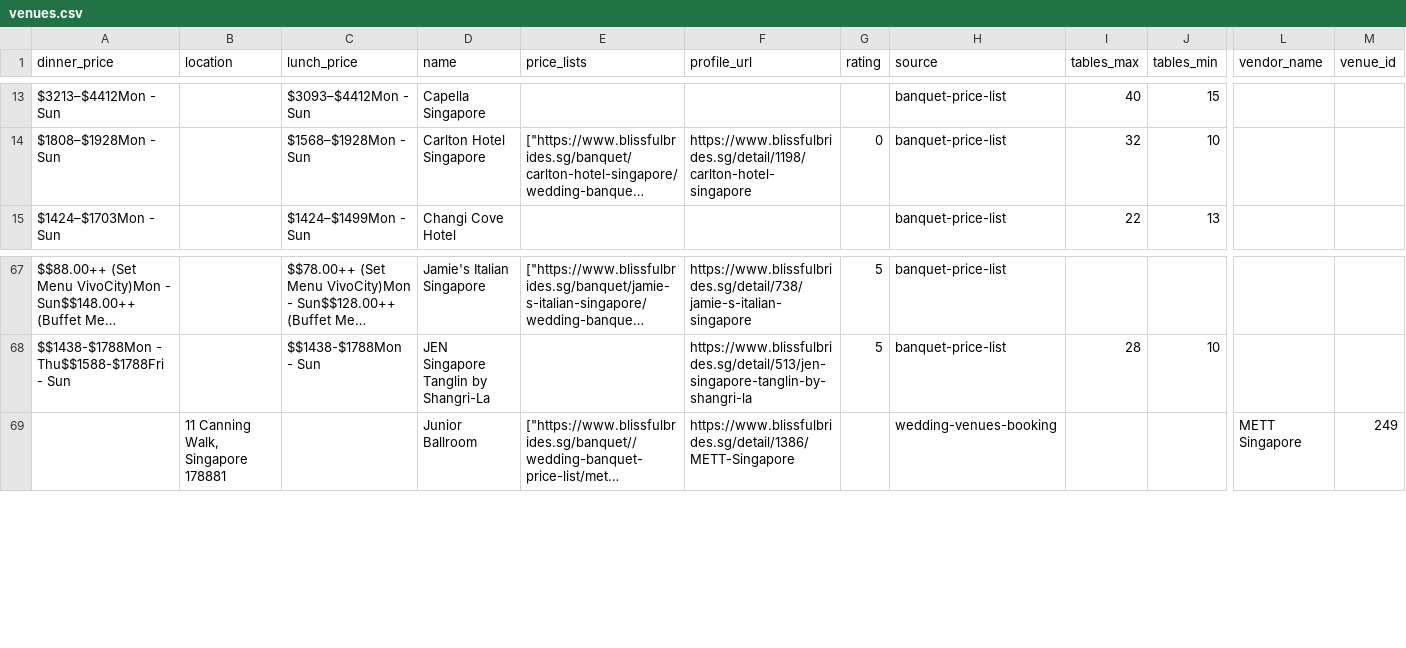
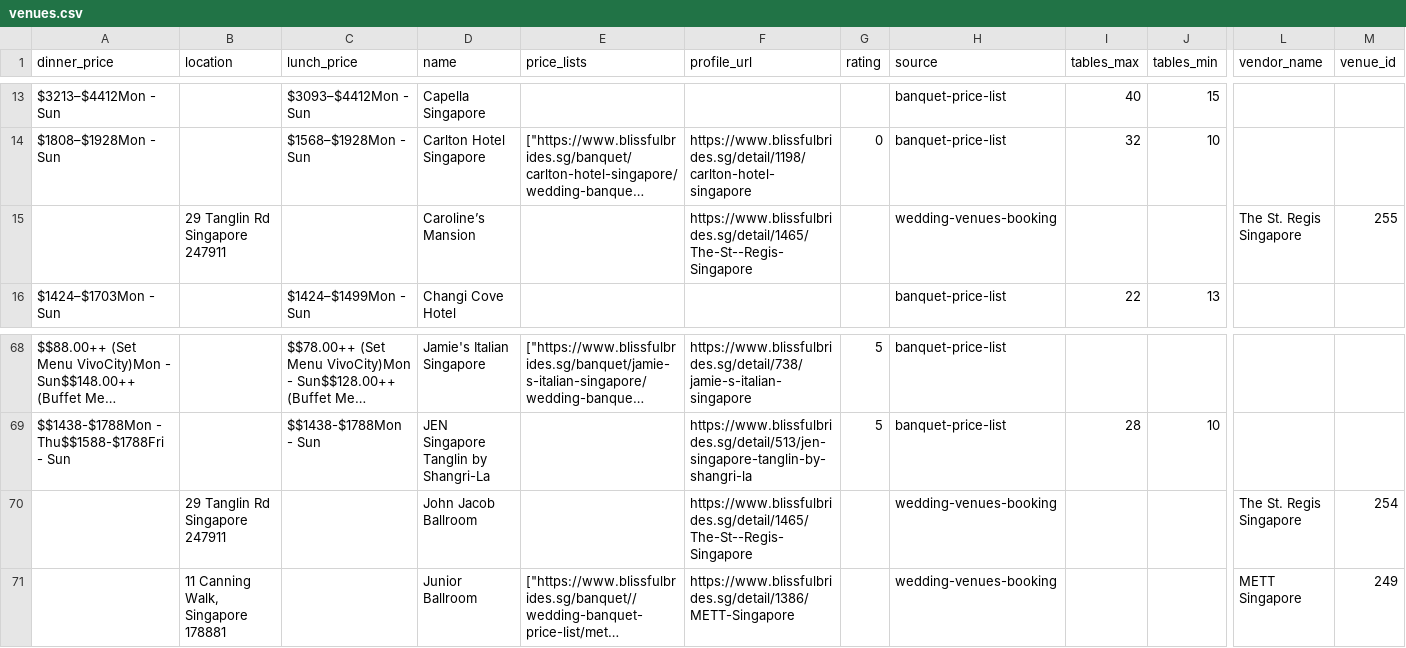
Before and after one commit to luarss/wedding-data, a CSV file: data/bb/venues.csv, drawn as a sheet; only a part is shown, gaps mark what is left out; long unchanged cells end in …; rows hold the shown columns only; the diff names each change by its address in the sheet, - before the commit and + after, or states it on an @@ line.

```diff
--- a/data/bb/venues.csv
+++ b/data/bb/venues.csv
+row 15:  | 29 Tanglin Rd Singapore 247911 |  | Caroline’s Mansion |  | https://www.blissfulbrides.sg/detail/1465/The-St--Regis-Singapore |  | wedding-venues-booking |  |  | The St. Regis Singapore | 255
+row 70:  | 29 Tanglin Rd Singapore 247911 |  | John Jacob Ballroom |  | https://www.blissfulbrides.sg/detail/1465/The-St--Regis-Singapore |  | wedding-venues-booking |  |  | The St. Regis Singapore | 254
```
Also changed, not shown: data/tv/venues.csv, data/twn/venues.csv, 9 other files.
